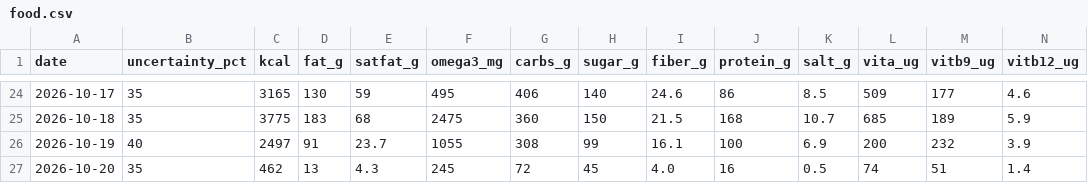
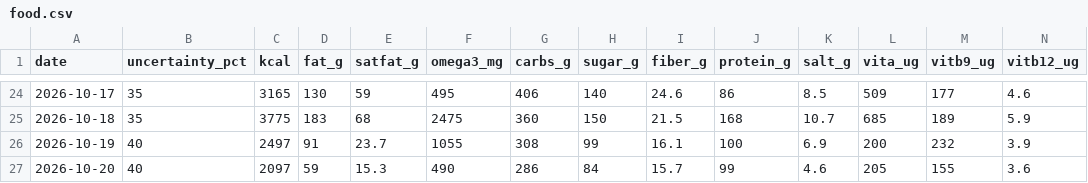
Before and after one commit to borawhocodess/salihboraozturk.com, a CSV file: other/tables/food.csv, drawn as a sheet; only a part is shown, gaps mark what is left out; the diff covers the shown part only; the diff names each change by its address in the sheet, - before the commit and + after, or states it on an @@ line.

```diff
--- a/other/tables/food.csv
+++ b/other/tables/food.csv
-B27 (uncertainty_pct): 35
+B27 (uncertainty_pct): 40
-C27 (kcal): 462
+C27 (kcal): 2097
-D27 (fat_g): 13
+D27 (fat_g): 59
-E27 (satfat_g): 4.3
+E27 (satfat_g): 15.3
-F27 (omega3_mg): 245
+F27 (omega3_mg): 490
-G27 (carbs_g): 72
+G27 (carbs_g): 286
-H27 (sugar_g): 45
+H27 (sugar_g): 84
-I27 (fiber_g): 4.0
+I27 (fiber_g): 15.7
-J27 (protein_g): 16
+J27 (protein_g): 99
-K27 (salt_g): 0.5
+K27 (salt_g): 4.6
-L27 (vita_ug): 74
+L27 (vita_ug): 205
-M27 (vitb9_ug): 51
+M27 (vitb9_ug): 155
-N27 (vitb12_ug): 1.4
+N27 (vitb12_ug): 3.6
```
Also changed, not shown: 9 edited cells elsewhere in this file, 1 other file.
